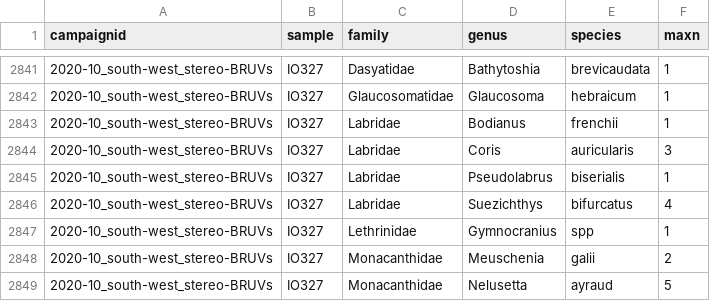
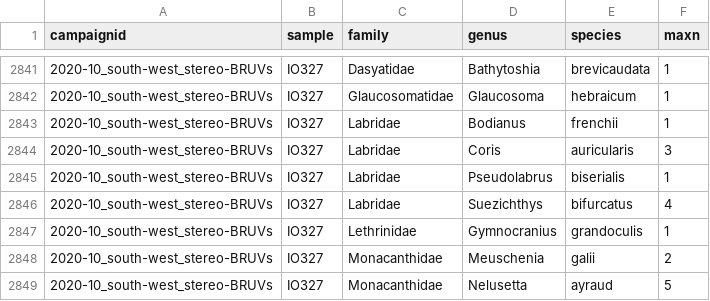
Before and after one commit to UWA-Marine-Ecology-Group-projects/mac-swc, a CSV file: data/staging/2020_south-west_stereo-BRUVs.checked.maxn.csv, drawn as a sheet; only a part is shown, gaps mark what is left out.

```diff
--- a/data/staging/2020_south-west_stereo-BRUVs.checked.maxn.csv
+++ b/data/staging/2020_south-west_stereo-BRUVs.checked.maxn.csv
@@ -2846,3 +2846,3 @@
 "2020-10_south-west_stereo-BRUVs","IO327","Labridae","Suezichthys","bifurcatus",4
-"2020-10_south-west_stereo-BRUVs","IO327","Lethrinidae","Gymnocranius","spp",1
+"2020-10_south-west_stereo-BRUVs","IO327","Lethrinidae","Gymnocranius","grandoculis",1
 "2020-10_south-west_stereo-BRUVs","IO327","Monacanthidae","Meuschenia","galii",2
```
Also changed, not shown: data/errors to check/2020_south-west_stereo-BRUVs.length.species.not.previously.observed.csv, data/errors to check/2020_south-west_stereo-BRUVs.maxn.species.not.previously.observed.csv, 25 other files.
